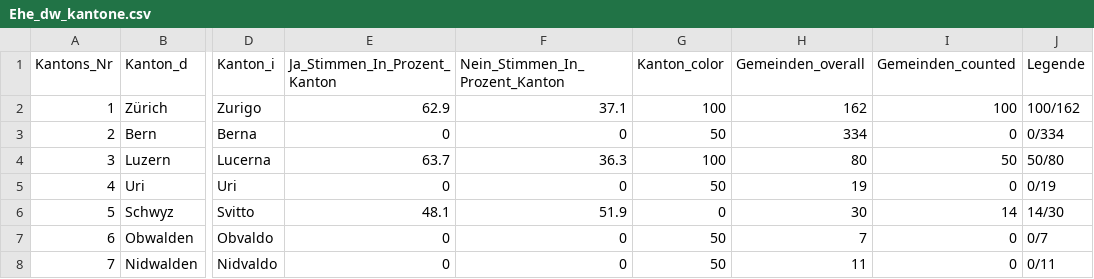
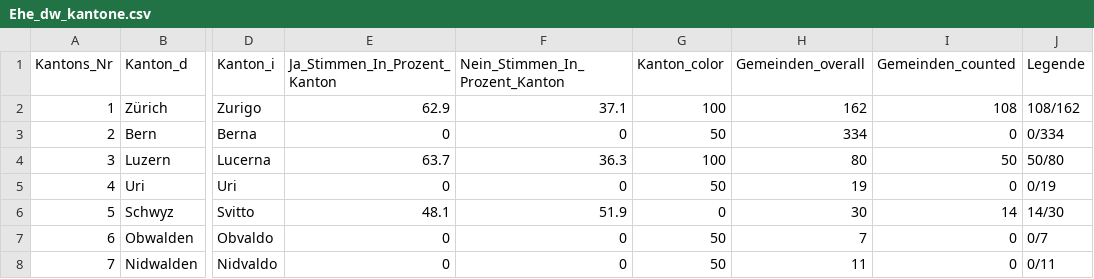
Before and after one commit to awp-finanznachrichten/lena_september2021, a CSV file: Output/Ehe_dw_kantone.csv, drawn as a sheet; only a part is shown, gaps mark what is left out; the diff names each change by its address in the sheet, - before the commit and + after, or states it on an @@ line.

```diff
--- a/Output/Ehe_dw_kantone.csv
+++ b/Output/Ehe_dw_kantone.csv
-I2 (Gemeinden_counted): 100
+I2 (Gemeinden_counted): 108
-J2 (Legende): 100/162
+J2 (Legende): 108/162
```
Also changed, not shown: Output/Ehe_all_data.csv, Output/Ehe_dw.csv, 5 other files.
